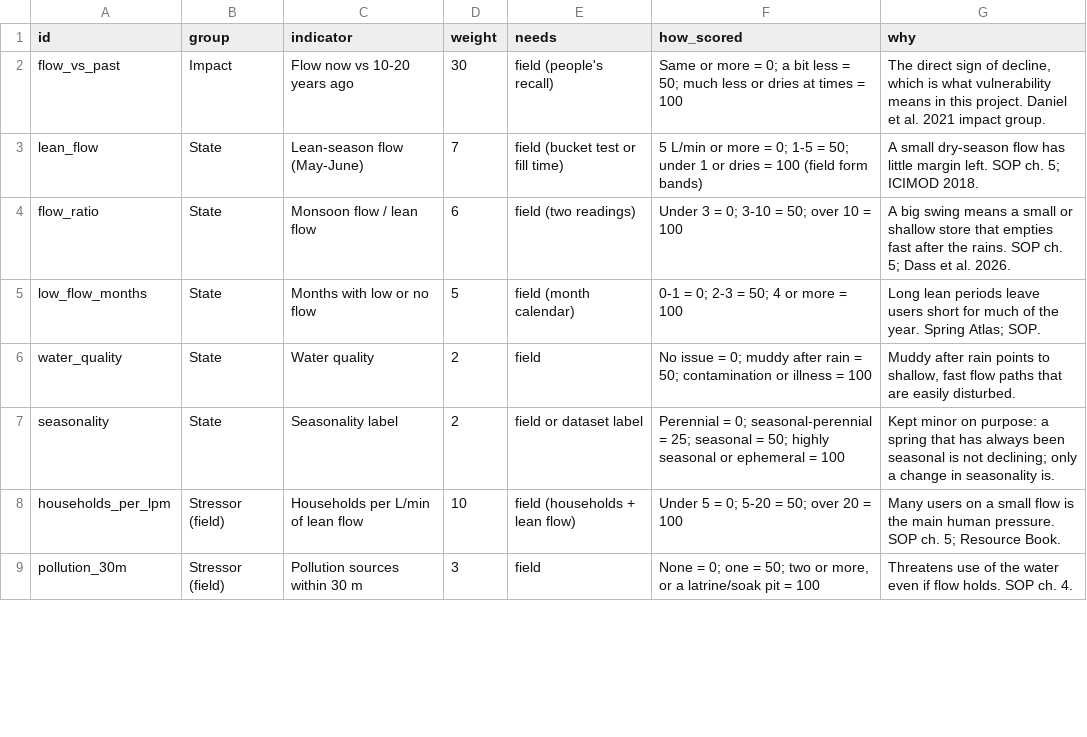
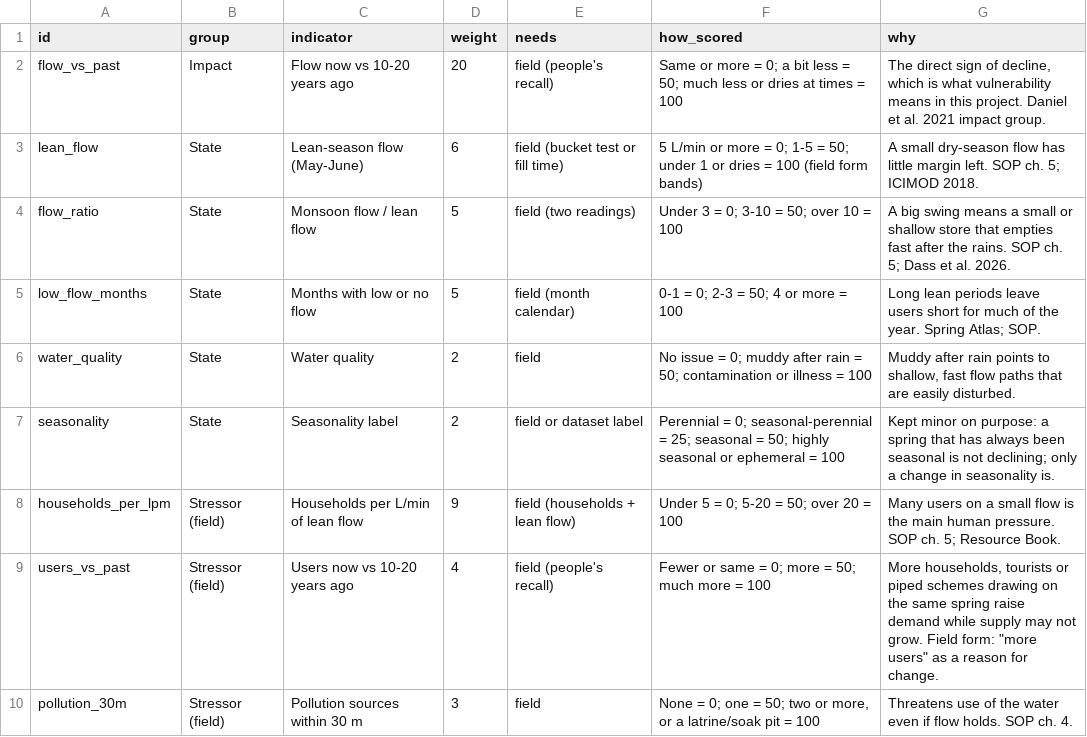
Before and after one commit to Abhishek-R09/rdi-watsan-springshed-decision-support, a CSV file: config/module_a_indicators_v1.csv, drawn as a sheet; only a part is shown; the diff covers the shown part only.

```diff
--- a/config/module_a_indicators_v1.csv
+++ b/config/module_a_indicators_v1.csv
@@ -1,4 +1,4 @@
 id,group,indicator,weight,needs,how_scored,why
-flow_vs_past,Impact,Flow now vs 10-20 years ago,30,field (people's recall),"Same or more = 0; a bit less = 50; much less or dries at times = 100","The direct sign of decline, which is what vulnerability means in this project. Daniel et al. 2021 impact group."
-lean_flow,State,Lean-season flow (May-June),7,field (bucket test or fill time),"5 L/min or more = 0; 1-5 = 50; under 1 or dries = 100 (field form bands)","A small dry-season flow has little margin left. SOP ch. 5; ICIMOD 2018."
-flow_ratio,State,Monsoon flow / lean flow,6,field (two readings),"Under 3 = 0; 3-10 = 50; over 10 = 100","A big swing means a small or shallow store that empties fast after the rains. SOP ch. 5; Dass et al. 2026."
+flow_vs_past,Impact,Flow now vs 10-20 years ago,20,field (people's recall),Same or more = 0; a bit less = 50; much less or dries at times = 100,"The direct sign of decline, which is what vulnerability means in this project. Daniel et al. 2021 impact group."
+lean_flow,State,Lean-season flow (May-June),6,field (bucket test or fill time),5 L/min or more = 0; 1-5 = 50; under 1 or dries = 100 (field form bands),A small dry-season flow has little margin left. SOP ch. 5; ICIMOD 2018.
+flow_ratio,State,Monsoon flow / lean flow,5,field (two readings),Under 3 = 0; 3-10 = 50; over 10 = 100,A big swing means a small or shallow store that empties fast after the rains. SOP ch. 5; Dass et al. 2026.
@@ -8 +8,2 @@ seasonality,State,Seasonality label,2,field or dataset label,"Perennial = 0; sea
-households_per_lpm,Stressor (field),Households per L/min of lean flow,10,field (households + lean flow),"Under 5 = 0; 5-20 = 50; over 20 = 100","Many users on a small flow is the main human pressure. SOP ch. 5; Resource Book."
+households_per_lpm,Stressor (field),Households per L/min of lean flow,9,field (households + lean flow),Under 5 = 0; 5-20 = 50; over 20 = 100,Many users on a small flow is the main human pressure. SOP ch. 5; Resource Book.
+users_vs_past,Stressor (field),Users now vs 10-20 years ago,4,field (people's recall),Fewer or same = 0; more = 50; much more = 100,"More households, tourists or piped schemes drawing on the same spring raise demand while supply may not grow. Field form: ""more users"" as a reason for change."
```
Also changed, not shown: 2 added rows and 7 edited cells elsewhere in this file, config/module_a_input_example.csv, config/module_a_input_template.csv, 4 other files.
